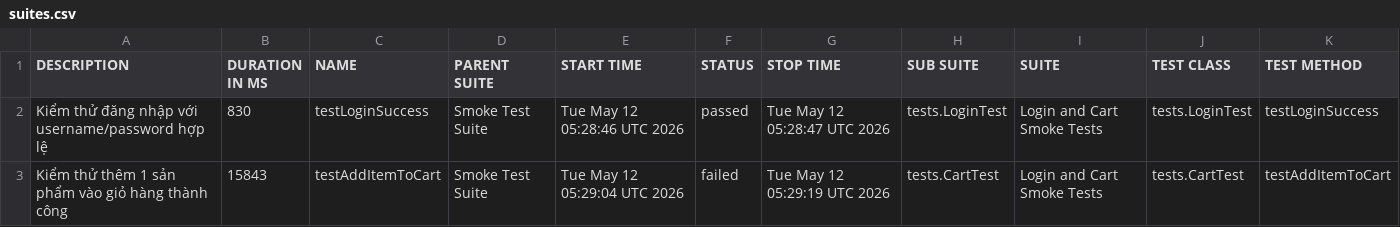
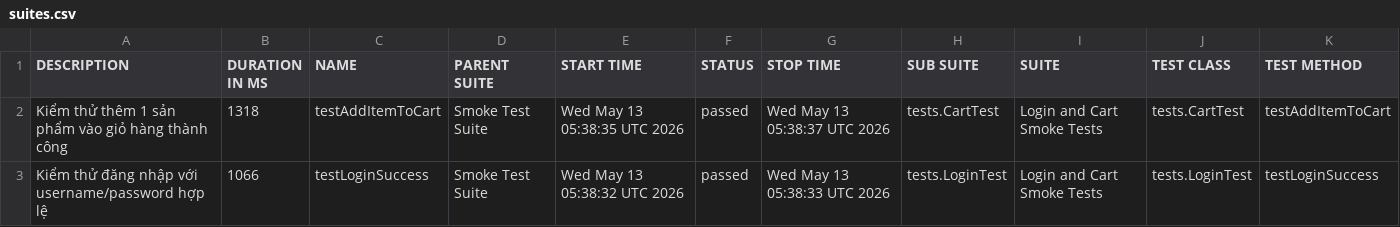
Before and after one commit to binhnguyen1406/buoi11, a CSV file: data/suites.csv, drawn as a sheet.

```diff
--- a/data/suites.csv
+++ b/data/suites.csv
@@ -1,3 +1,3 @@
 "DESCRIPTION","DURATION IN MS","NAME","PARENT SUITE","START TIME","STATUS","STOP TIME","SUB SUITE","SUITE","TEST CLASS","TEST METHOD"
-"Kiểm thử đăng nhập với username/password hợp lệ","830","testLoginSuccess","Smoke Test Suite","Tue May 12 05:28:46 UTC 2026","passed","Tue May 12 05:28:47 UTC 2026","tests.LoginTest","Login and Cart Smoke Tests","tests.LoginTest","testLoginSuccess"
-"Kiểm thử thêm 1 sản phẩm vào giỏ hàng thành công","15843","testAddItemToCart","Smoke Test Suite","Tue May 12 05:29:04 UTC 2026","failed","Tue May 12 05:29:19 UTC 2026","tests.CartTest","Login and Cart Smoke Tests","tests.CartTest","testAddItemToCart"
+"Kiểm thử thêm 1 sản phẩm vào giỏ hàng thành công","1318","testAddItemToCart","Smoke Test Suite","Wed May 13 05:38:35 UTC 2026","passed","Wed May 13 05:38:37 UTC 2026","tests.CartTest","Login and Cart Smoke Tests","tests.CartTest","testAddItemToCart"
+"Kiểm thử đăng nhập với username/password hợp lệ","1066","testLoginSuccess","Smoke Test Suite","Wed May 13 05:38:32 UTC 2026","passed","Wed May 13 05:38:33 UTC 2026","tests.LoginTest","Login and Cart Smoke Tests","tests.LoginTest","testLoginSuccess"
```
Also changed, not shown: 37 other files.
